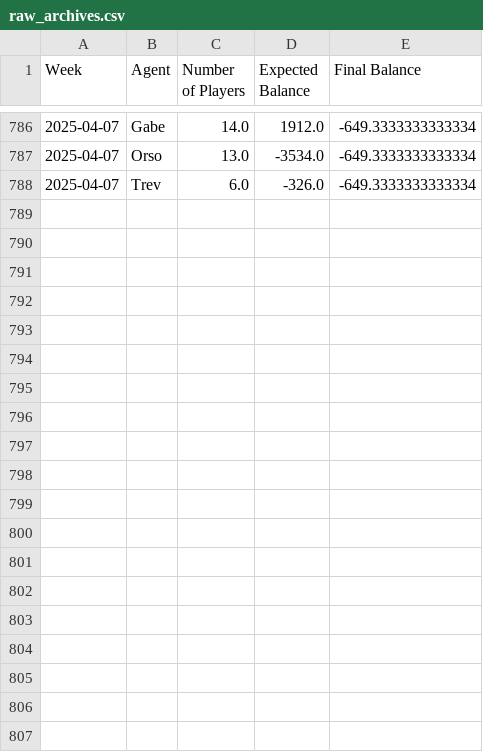
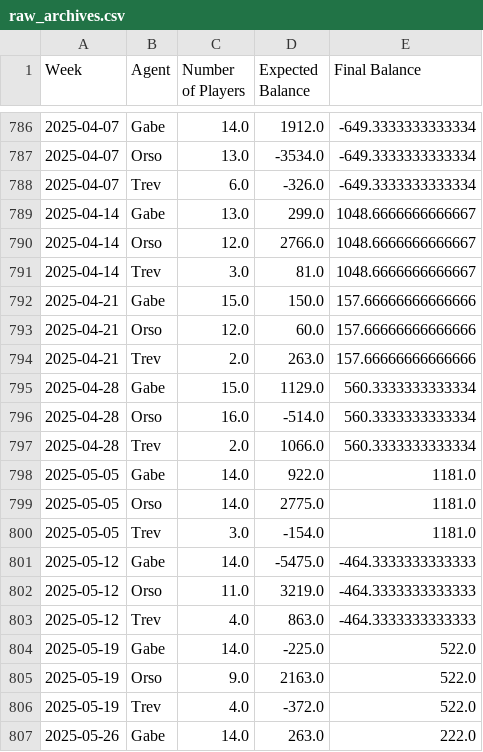
Before and after one commit to trossco84/bettingatwork, a CSV file: raw_archives.csv, drawn as a sheet; only a part is shown, gaps mark what is left out; the diff covers the shown part only; the diff names each change by its address in the sheet, - before the commit and + after, or states it on an @@ line.

```diff
--- a/raw_archives.csv
+++ b/raw_archives.csv
+row 789: 2025-04-14 | Gabe | 13.0 | 299.0 | 1048.6666666666667
+row 790: 2025-04-14 | Orso | 12.0 | 2766.0 | 1048.6666666666667
+row 791: 2025-04-14 | Trev | 3.0 | 81.0 | 1048.6666666666667
+row 792: 2025-04-21 | Gabe | 15.0 | 150.0 | 157.66666666666666
+row 793: 2025-04-21 | Orso | 12.0 | 60.0 | 157.66666666666666
+row 794: 2025-04-21 | Trev | 2.0 | 263.0 | 157.66666666666666
+row 795: 2025-04-28 | Gabe | 15.0 | 1129.0 | 560.3333333333334
+row 796: 2025-04-28 | Orso | 16.0 | -514.0 | 560.3333333333334
+row 797: 2025-04-28 | Trev | 2.0 | 1066.0 | 560.3333333333334
+row 798: 2025-05-05 | Gabe | 14.0 | 922.0 | 1181.0
+row 799: 2025-05-05 | Orso | 14.0 | 2775.0 | 1181.0
+row 800: 2025-05-05 | Trev | 3.0 | -154.0 | 1181.0
+row 801: 2025-05-12 | Gabe | 14.0 | -5475.0 | -464.3333333333333
+row 802: 2025-05-12 | Orso | 11.0 | 3219.0 | -464.3333333333333
+row 803: 2025-05-12 | Trev | 4.0 | 863.0 | -464.3333333333333
+row 804: 2025-05-19 | Gabe | 14.0 | -225.0 | 522.0
+row 805: 2025-05-19 | Orso | 9.0 | 2163.0 | 522.0
+row 806: 2025-05-19 | Trev | 4.0 | -372.0 | 522.0
+row 807: 2025-05-26 | Gabe | 14.0 | 263.0 | 222.0
```
Also changed, not shown: 14 added rows elsewhere in this file, freeplaydata.csv, 24 other files.
